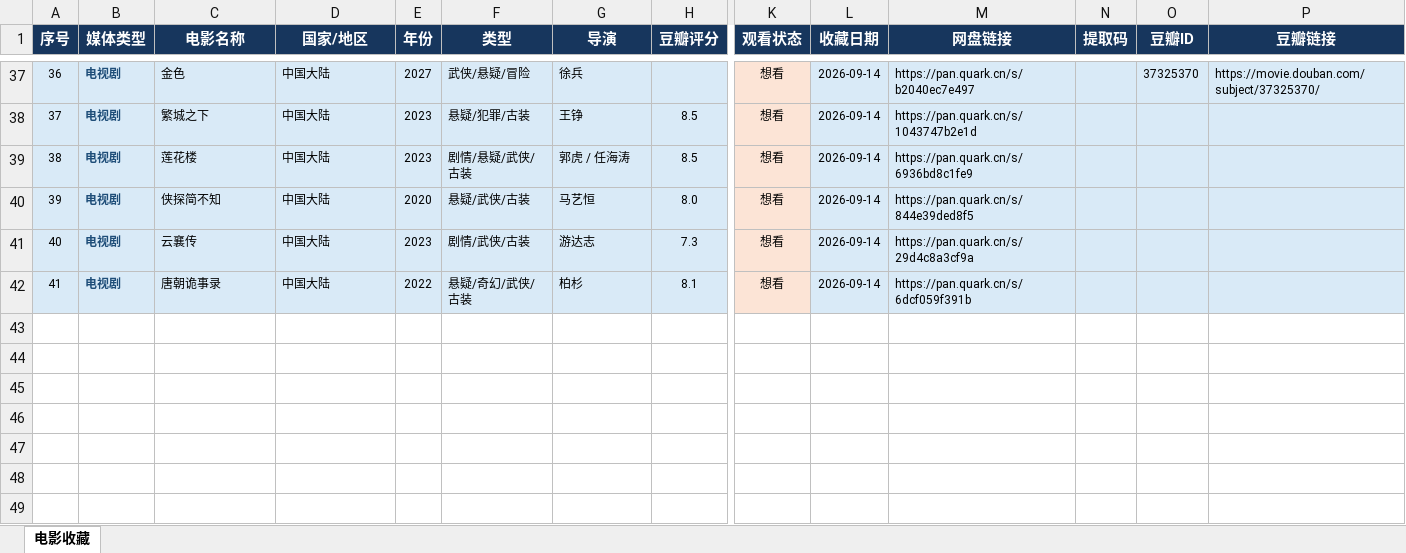
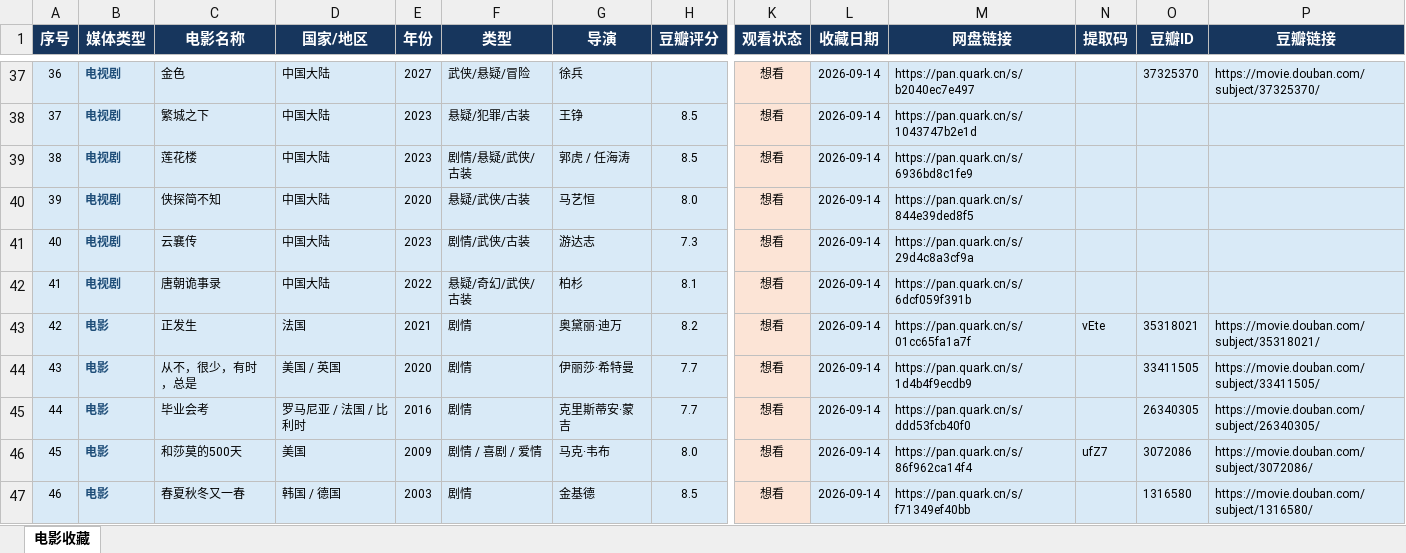
Before and after one commit to spsz831/yz-skills, an Excel workbook: douban-movie-collector/examples/2026-09-04_电影资源收藏表.xlsx, sheet 电影收藏, drawn as a sheet; only a part is shown, gaps mark what is left out; values as stored, in another font and other column widths than the file's, no borders; conditional formats not drawn; rows hold the shown columns only; the diff names each change by its address in the sheet, - before the commit and + after, or states it on an @@ line.

Commit message:
Sync latest douban movie collection workbook

```diff
--- a/douban-movie-collector/examples/2026-09-04_电影资源收藏表.xlsx (sheet 电影收藏)
+++ b/douban-movie-collector/examples/2026-09-04_电影资源收藏表.xlsx (sheet 电影收藏)
+row 43: 42 | 电影 | 正发生 | 法国 | 2021 | 剧情 | 奥黛丽·迪万 | 8.2 | 想看 | 2026-09-14 | https://pan.quark.cn/s/01cc65fa1a7f | vEte | 35318021 | https://movie.douban.com/subject/35318021/
+row 44: 43 | 电影 | 从不，很少，有时，总是 | 美国 / 英国 | 2020 | 剧情 | 伊丽莎·希特曼 | 7.7 | 想看 | 2026-09-14 | https://pan.quark.cn/s/1d4b4f9ecdb9 |  | 33411505 | https://movie.douban.com/subject/33411505/
+row 45: 44 | 电影 | 毕业会考 | 罗马尼亚 / 法国 / 比利时 | 2016 | 剧情 | 克里斯蒂安·蒙吉 | 7.7 | 想看 | 2026-09-14 | https://pan.quark.cn/s/ddd53fcb40f0 |  | 26340305 | https://movie.douban.com/subject/26340305/
+row 46: 45 | 电影 | 和莎莫的500天 | 美国 | 2009 | 剧情 / 喜剧 / 爱情 | 马克·韦布 | 8.0 | 想看 | 2026-09-14 | https://pan.quark.cn/s/86f962ca14f4 | ufZ7 | 3072086 | https://movie.douban.com/subject/3072086/
+row 47: 46 | 电影 | 春夏秋冬又一春 | 韩国 / 德国 | 2003 | 剧情 | 金基德 | 8.5 | 想看 | 2026-09-14 | https://pan.quark.cn/s/f71349ef40bb |  | 1316580 | https://movie.douban.com/subject/1316580/
```
